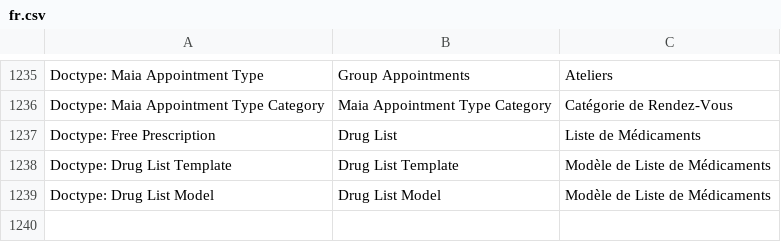
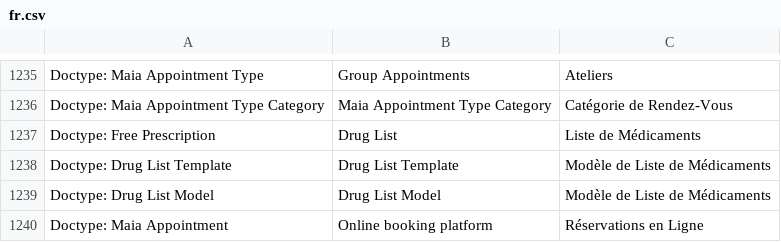
Before and after one commit to dokos-io/maia, a CSV file: maia/translations/fr.csv, drawn as a sheet; only a part is shown, gaps mark what is left out; the diff names each change by its address in the sheet, - before the commit and + after, or states it on an @@ line.

```diff
--- a/maia/translations/fr.csv
+++ b/maia/translations/fr.csv
+row 1240: Doctype: Maia Appointment | Online booking platform | Réservations en Ligne
```
Also changed, not shown: 4 other files.
